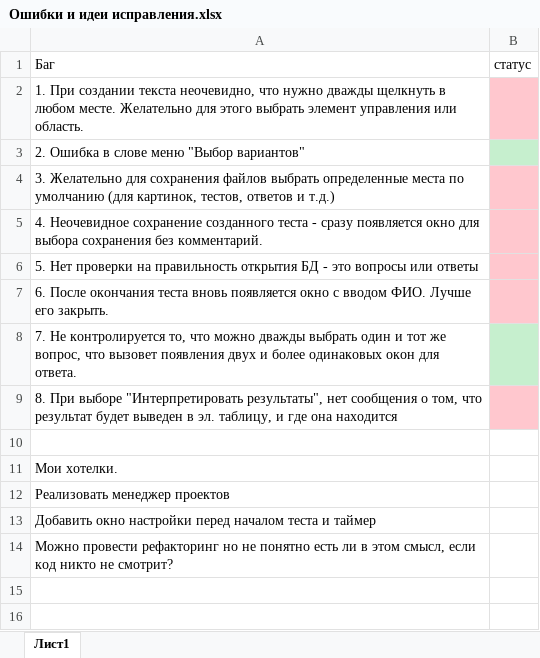
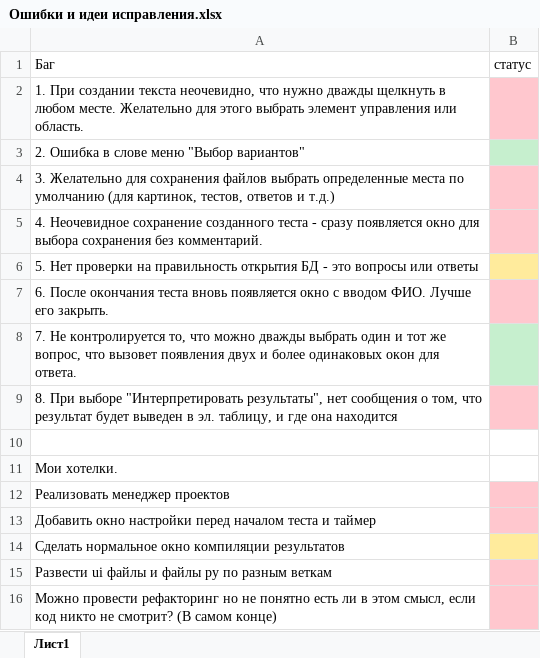
Before and after one commit to yymato/MapTest, an Excel workbook: Ошибки и идеи исправления.xlsx, sheet Лист1, drawn as a sheet; values as stored, in another font and other column widths than the file's, no borders; the diff names each change by its address in the sheet, - before the commit and + after, or states it on an @@ line.

Commit message:
Разрабатываю форму для более понятной работы с интерпретацией результатов

```diff
--- a/Ошибки и идеи исправления.xlsx (sheet Лист1)
+++ b/Ошибки и идеи исправления.xlsx (sheet Лист1)
-B6 fill: #FFC7CE
+B6 fill: #FFEB9C
-B12:B13 fill: none
+B12:B13 fill: #FFC7CE
-A14: Можно провести рефакторинг но не понятно есть ли в этом смысл, если код никто не смотрит?
+A14: Сделать нормальное окно компиляции результатов
-B14 fill: none
+B14 fill: #FFEB9C
+row 15: Развести ui файлы и файлы py по разным веткам
+row 16: Можно провести рефакторинг но не понятно есть ли в этом смысл, если код никто не смотрит? (В самом конце)
```
Also changed, not shown: 4 other files.
